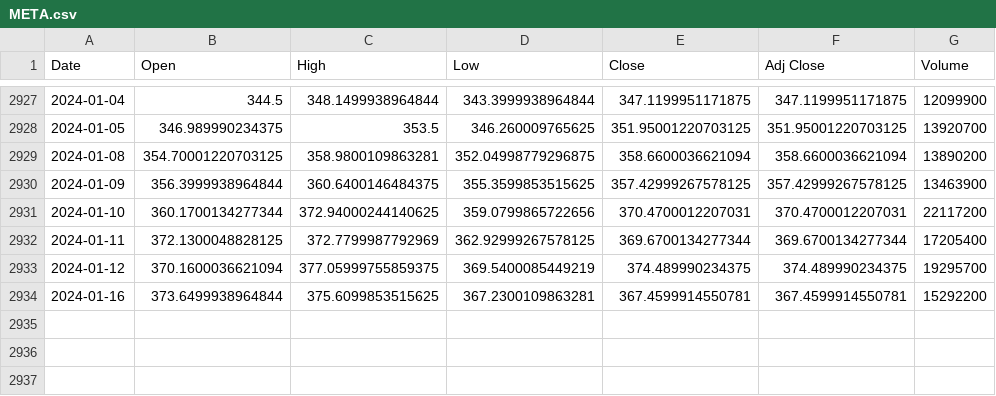
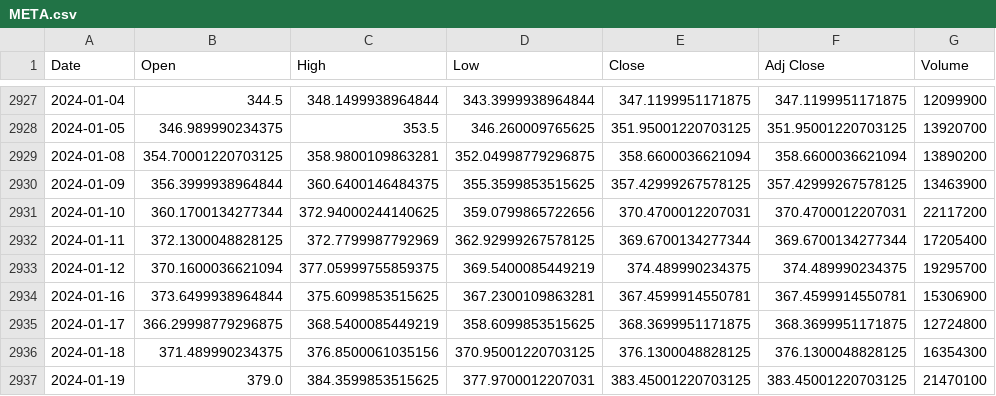
Before and after one commit to CSA-AI/CSA_AI_Backend, a CSV file: src/main/resources/scripts/stock_data/META.csv, drawn as a sheet; only a part is shown, gaps mark what is left out.

```diff
--- a/src/main/resources/scripts/stock_data/META.csv
+++ b/src/main/resources/scripts/stock_data/META.csv
@@ -2933,2 +2933,5 @@ Date,Open,High,Low,Close,Adj Close,Volume
 2024-01-12,370.1600036621094,377.05999755859375,369.5400085449219,374.489990234375,374.489990234375,19295700
-2024-01-16,373.6499938964844,375.6099853515625,367.2300109863281,367.4599914550781,367.4599914550781,15292200
+2024-01-16,373.6499938964844,375.6099853515625,367.2300109863281,367.4599914550781,367.4599914550781,15306900
+2024-01-17,366.29998779296875,368.5400085449219,358.6099853515625,368.3699951171875,368.3699951171875,12724800
+2024-01-18,371.489990234375,376.8500061035156,370.95001220703125,376.1300048828125,376.1300048828125,16354300
+2024-01-19,379.0,384.3599853515625,377.9700012207031,383.45001220703125,383.45001220703125,21470100
```
Also changed, not shown: src/main/resources/scripts/stock_data/COST.csv, src/main/resources/scripts/stock_data/GOOGL.csv, 11 other files.
